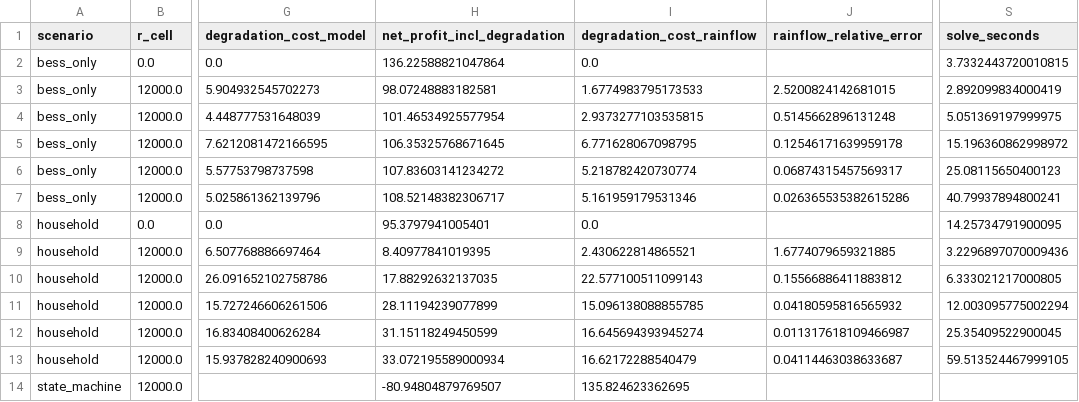
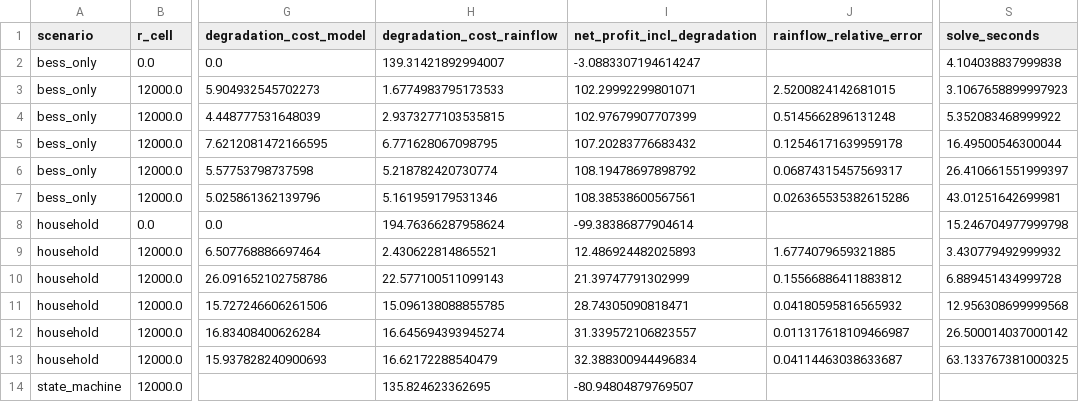
Before and after one commit to jeremyburns2256/final-year-project, a CSV file: trading/results/milp_summary.csv, drawn as a sheet; only a part is shown, gaps mark what is left out; removed rows and columns are numbered as before the commit, all else as after; the diff names each change by its address in the sheet, - before the commit and + after, or states it on an @@ line.

```diff
--- a/trading/results/milp_summary.csv
+++ b/trading/results/milp_summary.csv
-column H (net_profit_incl_degradation), rows 2-14: 136.22588821047864 | 98.07248883182581 | 101.46534925577954 | 106.35325768671645 | 107.83603141234272 | 108.52148382306717 | 95.3797941005401 | 8.40977841019395 | 17.88292632137035 | 28.11194239077899 | 31.15118249450599 | 33.072195589000934 | -80.94804879769507
+column I (net_profit_incl_degradation), rows 2-14: -3.0883307194614247 | 102.29992299801071 | 102.97679907707399 | 107.20283776683432 | 108.19478697898792 | 108.38538600567561 | -99.38386877904614 | 12.486924482025893 | 21.39747791302999 | 28.74305090818471 | 31.339572106823557 | 32.388300944496834 | -80.94804879769507
-H2 (degradation_cost_rainflow): 0.0
+H2 (degradation_cost_rainflow): 139.31421892994007
-S2 (solve_seconds): 3.7332443720010815
+S2 (solve_seconds): 4.104038837999838
-S3 (solve_seconds): 2.892099834000419
+S3 (solve_seconds): 3.1067658899997923
-S4 (solve_seconds): 5.051369197999975
+S4 (solve_seconds): 5.352083468999922
-S5 (solve_seconds): 15.196360862998972
+S5 (solve_seconds): 16.49500546300044
-S6 (solve_seconds): 25.08115650400123
+S6 (solve_seconds): 26.410661551999397
-S7 (solve_seconds): 40.79937894800241
+S7 (solve_seconds): 43.01251642699981
-H8 (degradation_cost_rainflow): 0.0
+H8 (degradation_cost_rainflow): 194.76366287958624
-S8 (solve_seconds): 14.25734791900095
+S8 (solve_seconds): 15.246704977999798
-S9 (solve_seconds): 3.2296897070009436
+S9 (solve_seconds): 3.430779492999932
-S10 (solve_seconds): 6.333021217000805
+S10 (solve_seconds): 6.889451434999728
-S11 (solve_seconds): 12.003095775002294
+S11 (solve_seconds): 12.956308699999568
-S12 (solve_seconds): 25.35409522900045
+S12 (solve_seconds): 26.500014037000142
-S13 (solve_seconds): 59.513524467999105
+S13 (solve_seconds): 63.133767381000325
```
Also changed, not shown: 17 other files.
